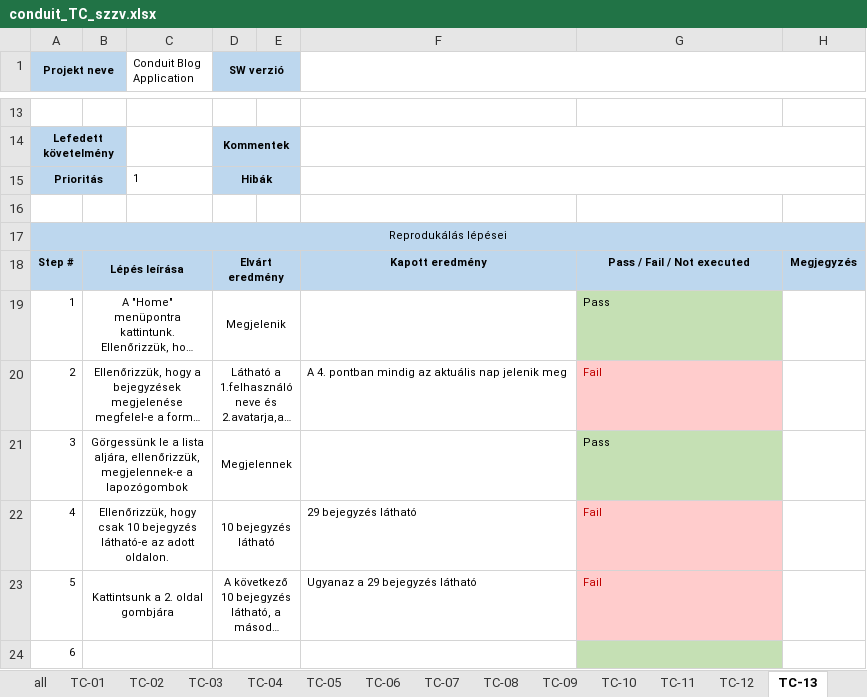
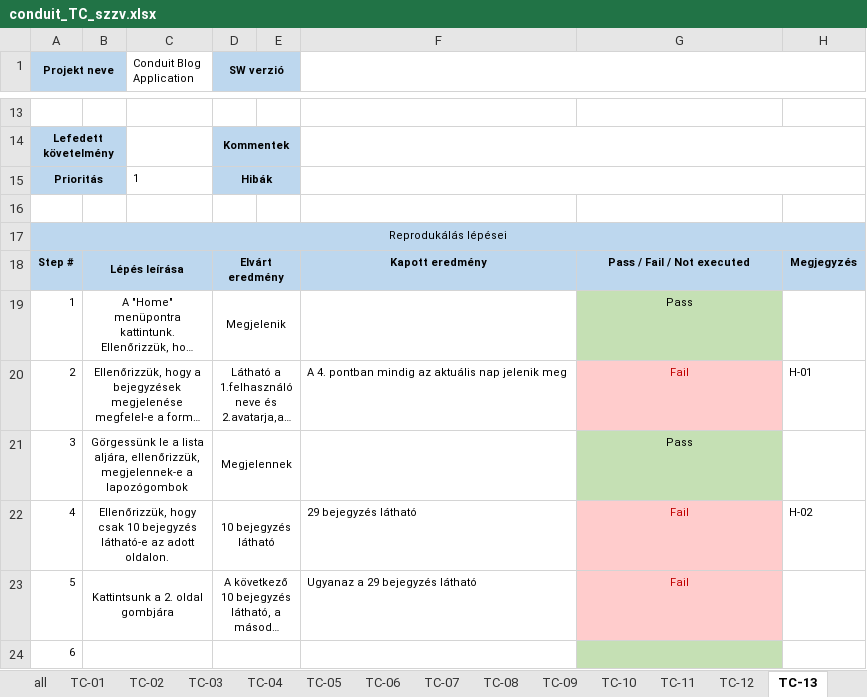
Before and after one commit to szzviq/conduit, an Excel workbook: docs/conduit_TC_szzv.xlsx, sheet TC-13, drawn as a sheet; only a part is shown, gaps mark what is left out; long unchanged cells end in …; values as stored, in another font and other column widths than the file's, no borders; conditional formats not drawn; the diff names each change by its address in the sheet, - before the commit and + after, or states it on an @@ line.

```diff
--- a/docs/conduit_TC_szzv.xlsx (sheet TC-13)
+++ b/docs/conduit_TC_szzv.xlsx (sheet TC-13)
-G19:G23 alignment: left
+G19:G23 alignment: center
-H20: (empty)
+H20: H-01
-H22: (empty)
+H22: H-02
```
Also changed, not shown: sheet TC-19, sheet TC-17, sheet TC-20, sheet TC-18, sheet TC-21, sheet TC-15, 4 more sheets.
